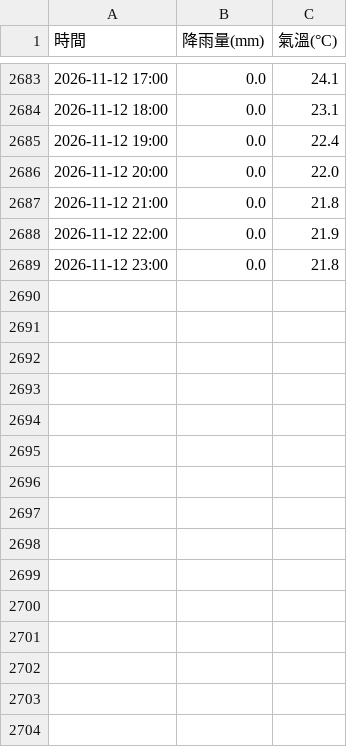
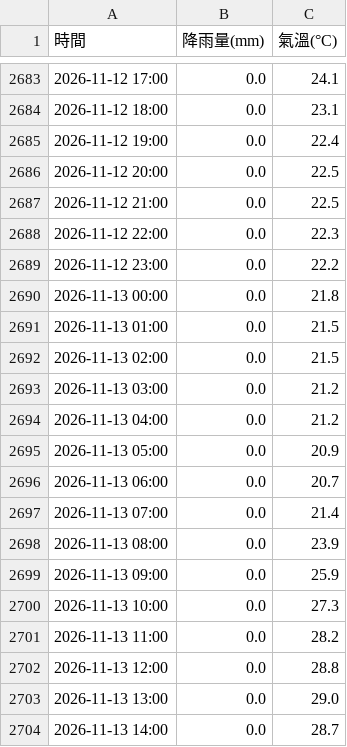
Before and after one commit to tim062480-create/ntu-youbike, a CSV file: data/weather.csv, drawn as a sheet; only a part is shown, gaps mark what is left out; the diff covers the shown part only.

```diff
--- a/data/weather.csv
+++ b/data/weather.csv
@@ -2685,5 +2685,20 @@
 2026-11-12 19:00,0.0,22.4
-2026-11-12 20:00,0.0,22.0
-2026-11-12 21:00,0.0,21.8
-2026-11-12 22:00,0.0,21.9
-2026-11-12 23:00,0.0,21.8
+2026-11-12 20:00,0.0,22.5
+2026-11-12 21:00,0.0,22.5
+2026-11-12 22:00,0.0,22.3
+2026-11-12 23:00,0.0,22.2
+2026-11-13 00:00,0.0,21.8
+2026-11-13 01:00,0.0,21.5
+2026-11-13 02:00,0.0,21.5
+2026-11-13 03:00,0.0,21.2
+2026-11-13 04:00,0.0,21.2
+2026-11-13 05:00,0.0,20.9
+2026-11-13 06:00,0.0,20.7
+2026-11-13 07:00,0.0,21.4
+2026-11-13 08:00,0.0,23.9
+2026-11-13 09:00,0.0,25.9
+2026-11-13 10:00,0.0,27.3
+2026-11-13 11:00,0.0,28.2
+2026-11-13 12:00,0.0,28.8
+2026-11-13 13:00,0.0,29.0
+2026-11-13 14:00,0.0,28.7
```
Also changed, not shown: 9 added rows elsewhere in this file, 1 other file.
